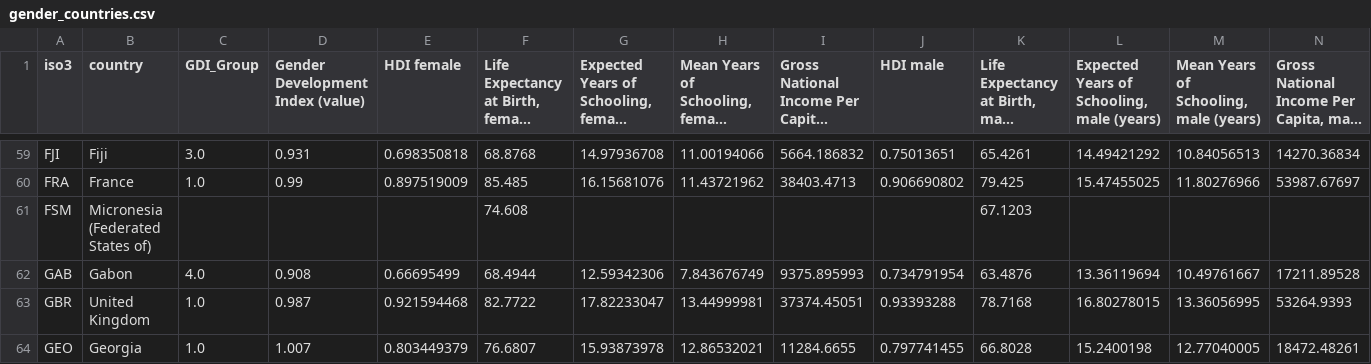
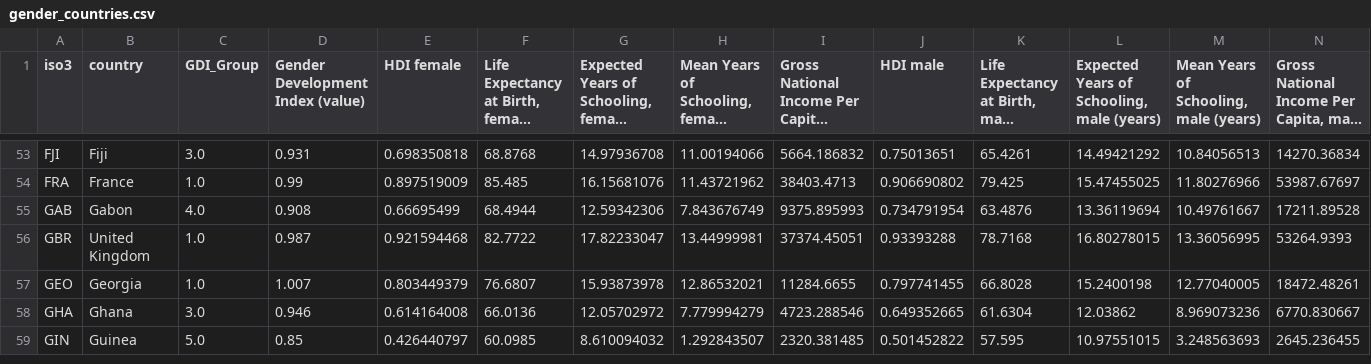
Before and after one commit to AbdullaMashaly/Human_Development_Index, a CSV file: csv tables/gender_countries.csv, drawn as a sheet; only a part is shown, gaps mark what is left out; the shorter side is filled out with more unchanged rows; long unchanged cells end in …; the diff covers the shown part only; the diff names each change by its address in the sheet, - before the commit and + after, or states it on an @@ line.

```diff
--- a/csv tables/gender_countries.csv
+++ b/csv tables/gender_countries.csv
-row 61: FSM | Micronesia (Federated States of) |  |  |  | 74.608 |  |  |  |  | 67.1203
```
Also changed, not shown: 22 removed rows elsewhere in this file, csv tables/GII_countries.csv, csv tables/HDI_2021_countries.csv, 6 other files.
